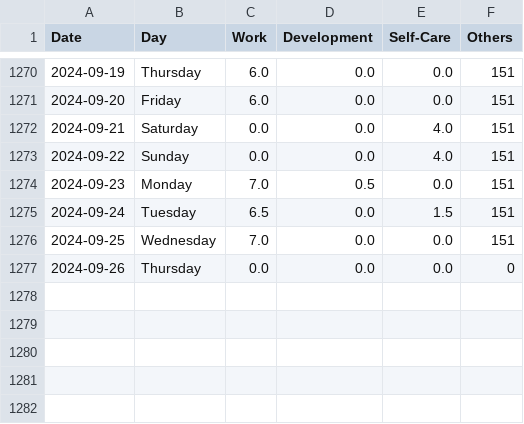
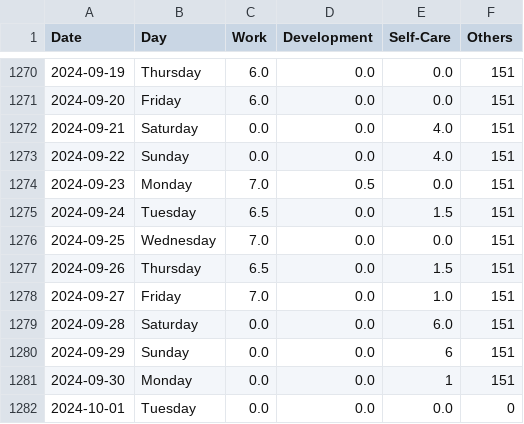
Before and after one commit to krystinli/Time_Management, a CSV file: data/data2.csv, drawn as a sheet; only a part is shown, gaps mark what is left out.

Commit message:
Sep data

```diff
--- a/data/data2.csv
+++ b/data/data2.csv
@@ -1276,2 +1276,7 @@ Date,Day,Work,Development,Self-Care,Others
 2024-09-25,Wednesday,7.0,0.0,0.0,151
-2024-09-26,Thursday,0.0,0.0,0.0,0
+2024-09-26,Thursday,6.5,0.0,1.5,151
+2024-09-27,Friday,7.0,0.0,1.0,151
+2024-09-28,Saturday,0.0,0.0,6.0,151
+2024-09-29,Sunday,0.0,0.0,6,151
+2024-09-30,Monday,0.0,0.0,1,151
+2024-10-01,Tuesday,0.0,0.0,0.0,0
```
Also changed, not shown: 7 other files.
